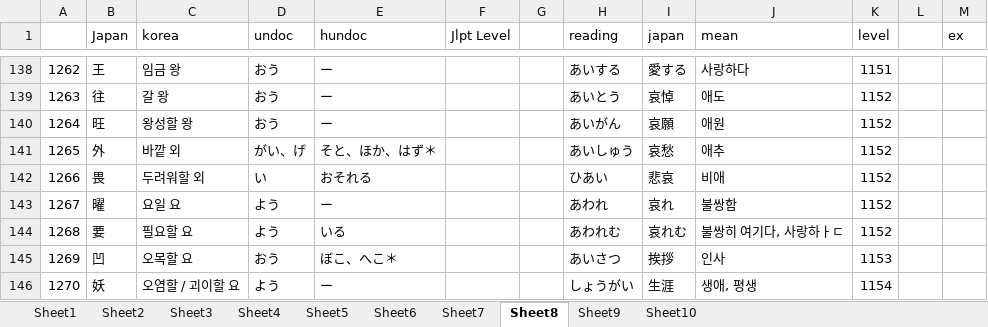
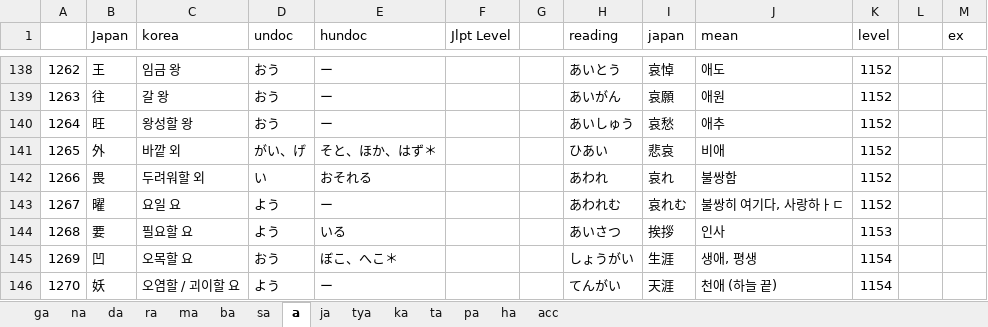
Before and after one commit to wonjongseo/toeic-voca, an Excel workbook: public/book_all.xlsx, sheet a, drawn as a sheet; only a part is shown, gaps mark what is left out; values as stored, in another font and other column widths than the file's, no cell formats; the diff covers the shown part only; the diff names each change by its address in the sheet, - before the commit and + after, or states it on an @@ line.

```diff
--- a/public/book_all.xlsx (sheet a)
+++ b/public/book_all.xlsx (sheet a)
-sheet tab: Sheet1
+sheet tab: ga
-sheet tab: Sheet2
+sheet tab: na
-sheet tab: Sheet3
+sheet tab: da
-sheet tab: Sheet4
+sheet tab: ra
-sheet tab: Sheet5
+sheet tab: ma
-sheet tab: Sheet6
+sheet tab: ba
-sheet tab: Sheet7
+sheet tab: sa
-sheet tab: Sheet8
+sheet tab: a
-sheet tab: Sheet9
+sheet tab: ja
-sheet tab: Sheet10
+sheet tab: ha
+sheet tab: tya
+sheet tab: ka
+sheet tab: ta
+sheet tab: pa
+sheet tab: acc
-H138 (reading): あいする
+H138 (reading): あいとう
-I138 (japan): 愛する
+I138 (japan): 哀悼
-J138 (mean): 사랑하다
+J138 (mean): 애도
-K138 (level): 1151
+K138 (level): 1152
-H139 (reading): あいとう
+H139 (reading): あいがん
-I139 (japan): 哀悼
+I139 (japan): 哀願
-J139 (mean): 애도
+J139 (mean): 애원
-H140 (reading): あいがん
+H140 (reading): あいしゅう
-I140 (japan): 哀願
+I140 (japan): 哀愁
-J140 (mean): 애원
+J140 (mean): 애추
-H141 (reading): あいしゅう
+H141 (reading): ひあい
-I141 (japan): 哀愁
+I141 (japan): 悲哀
-J141 (mean): 애추
+J141 (mean): 비애
-H142 (reading): ひあい
+H142 (reading): あわれ
-I142 (japan): 悲哀
+I142 (japan): 哀れ
-J142 (mean): 비애
+J142 (mean): 불쌍함
-H143 (reading): あわれ
+H143 (reading): あわれむ
-I143 (japan): 哀れ
+I143 (japan): 哀れむ
-J143 (mean): 불쌍함
+J143 (mean): 불쌍히 여기다, 사랑하ㅏㄷ
-H144 (reading): あわれむ
+H144 (reading): あいさつ
-I144 (japan): 哀れむ
+I144 (japan): 挨拶
-J144 (mean): 불쌍히 여기다, 사랑하ㅏㄷ
+J144 (mean): 인사
-K144 (level): 1152
+K144 (level): 1153
-H145 (reading): あいさつ
+H145 (reading): しょうがい
-I145 (japan): 挨拶
+I145 (japan): 生涯
-J145 (mean): 인사
+J145 (mean): 생애, 평생
-K145 (level): 1153
+K145 (level): 1154
-H146 (reading): しょうがい
+H146 (reading): てんがい
-I146 (japan): 生涯
+I146 (japan): 天涯
-J146 (mean): 생애, 평생
+J146 (mean): 천애 (하늘 끝)
```
Also changed, not shown: 1 removed row and 550 edited cells elsewhere in this sheet, sheet ha, sheet ba, sheet ma, sheet ra, sheet sa, sheet ga, cell formats, 2 other files.
